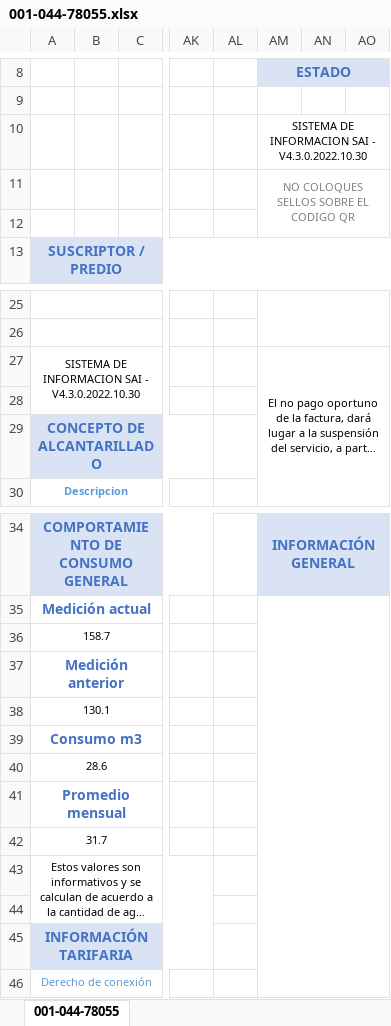
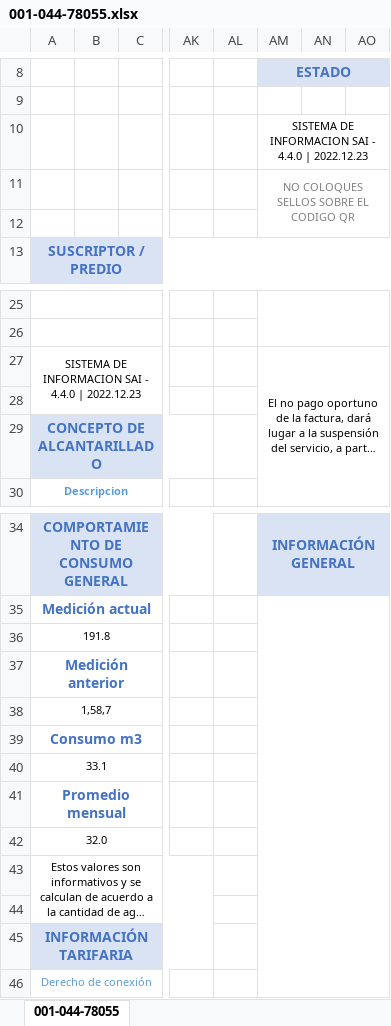
Before and after one commit to brahiamcarmen/SAI, an Excel workbook: static/ModeloFactura/001-044-78055.xlsx, sheet 001-044-78055, drawn as a sheet; only a part is shown, gaps mark what is left out; long unchanged cells end in …; values as stored, in another font and other column widths than the file's, no borders; charts and pictures not drawn; the diff names each change by its address in the sheet, - before the commit and + after, or states it on an @@ line.

```diff
--- a/static/ModeloFactura/001-044-78055.xlsx (sheet 001-044-78055)
+++ b/static/ModeloFactura/001-044-78055.xlsx (sheet 001-044-78055)
-AM10: …SAI - V4.3.0.2022.10.30
+AM10: …SAI - 4.4.0 | 2022.12.23
-A27: …SAI - V4.3.0.2022.10.30
+A27: …SAI - 4.4.0 | 2022.12.23
-A36: 158.7
+A36: 191.8
-A38: 130.1
+A38: 1,58,7
-A40: 28.6
+A40: 33.1
-A42: 31.7
+A42: 32.0
```
Also changed, not shown: charts or pictures, static/ModeloFactura/001-044-78055 - copia.xlsx, 2 other files.
